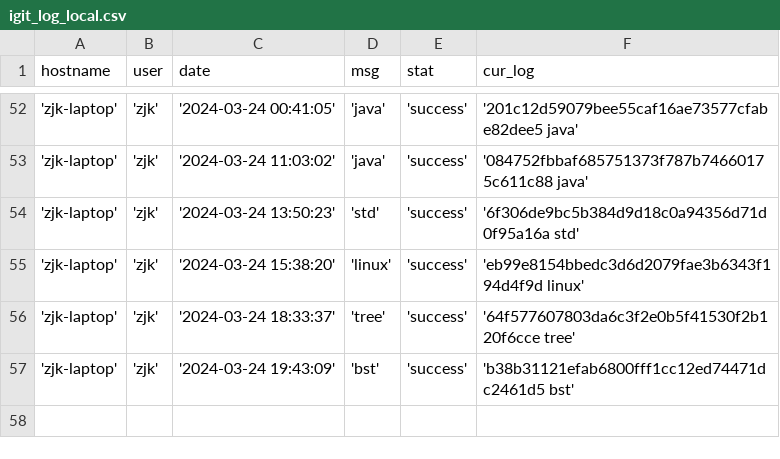
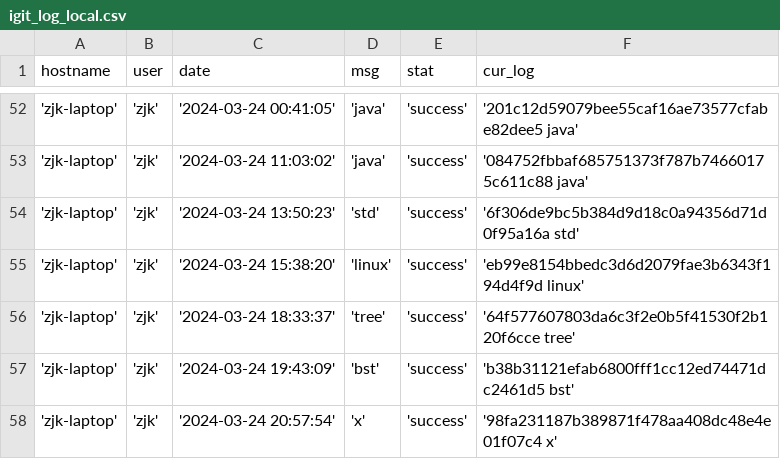
Before and after one commit to creatern/NoteBook, a CSV file: ilog/igit_log_local.csv, drawn as a sheet; only a part is shown, gaps mark what is left out.

```diff
--- a/ilog/igit_log_local.csv
+++ b/ilog/igit_log_local.csv
@@ -57 +57,2 @@ hostname,user,date,msg,stat,cur_log
 'zjk-laptop','zjk','2024-03-24 19:43:09','bst','success','b38b31121efab6800fff1cc12ed74471dc2461d5 bst'
+'zjk-laptop','zjk','2024-03-24 20:57:54','x','success','98fa231187b389871f478aa408dc48e4e01f07c4 x'
```
Also changed, not shown: ilog/igit_log.csv, 4 other files.
